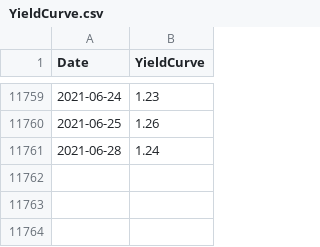
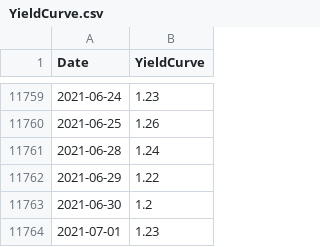
Before and after one commit to PhilaController/five-year-plan-analysis, a CSV file: data/01_raw/indicators/daily/fred/YieldCurve.csv, drawn as a sheet; only a part is shown, gaps mark what is left out.

```diff
--- a/data/01_raw/indicators/daily/fred/YieldCurve.csv
+++ b/data/01_raw/indicators/daily/fred/YieldCurve.csv
@@ -11761 +11761,4 @@ Date,YieldCurve
 2021-06-28,1.24
+2021-06-29,1.22
+2021-06-30,1.2
+2021-07-01,1.23
```
Also changed, not shown: data/01_raw/indicators/daily/fred/NYCGasPrice.csv, data/01_raw/indicators/monthly/carto/DeedTransfersPhilly.csv, 12 other files.
